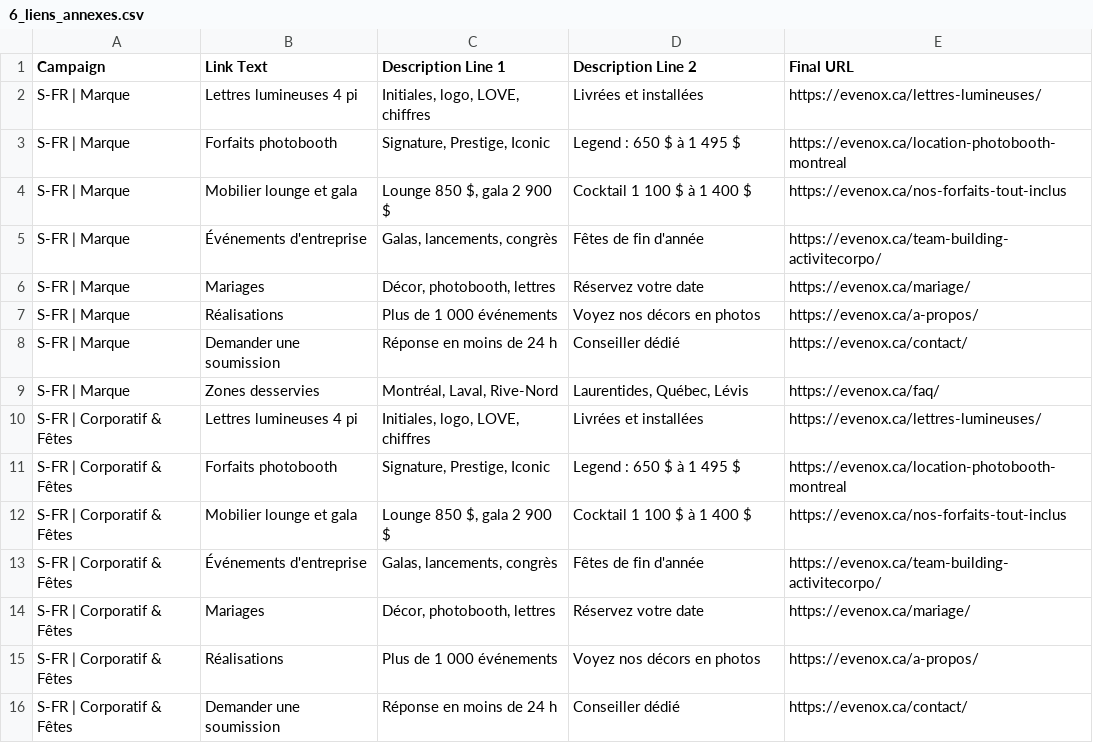
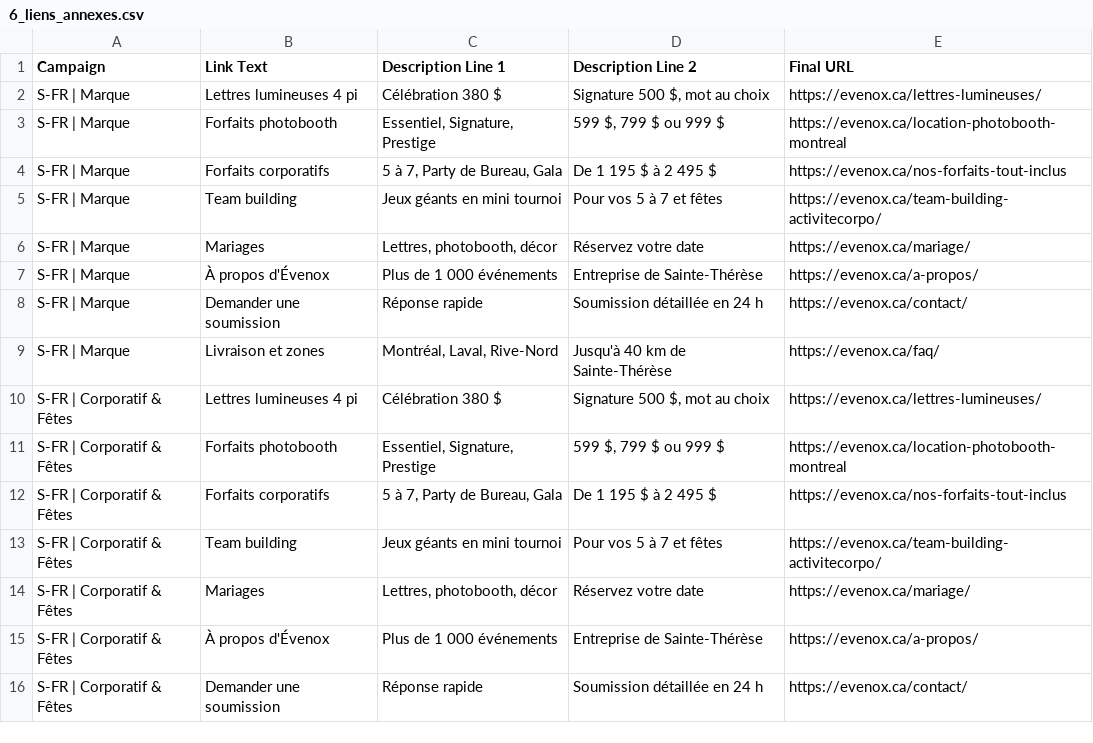
Before and after one commit to M3rlin36/Evenox, a CSV file: livrables/google-ads-editor/6_liens_annexes.csv, drawn as a sheet; only a part is shown; the diff covers the shown part only; the diff names each change by its address in the sheet, - before the commit and + after, or states it on an @@ line.

```diff
--- a/livrables/google-ads-editor/6_liens_annexes.csv
+++ b/livrables/google-ads-editor/6_liens_annexes.csv
-C2 (Description Line 1): Initiales, logo, LOVE, chiffres
+C2 (Description Line 1): Célébration 380 $
-D2 (Description Line 2): Livrées et installées
+D2 (Description Line 2): Signature 500 $, mot au choix
-C3 (Description Line 1): Signature, Prestige, Iconic
+C3 (Description Line 1): Essentiel, Signature, Prestige
-D3 (Description Line 2): Legend : 650 $ à 1 495 $
+D3 (Description Line 2): 599 $, 799 $ ou 999 $
-B4 (Link Text): Mobilier lounge et gala
+B4 (Link Text): Forfaits corporatifs
-C4 (Description Line 1): Lounge 850 $, gala 2 900 $
+C4 (Description Line 1): 5 à 7, Party de Bureau, Gala
-D4 (Description Line 2): Cocktail 1 100 $ à 1 400 $
+D4 (Description Line 2): De 1 195 $ à 2 495 $
-B5 (Link Text): Événements d'entreprise
+B5 (Link Text): Team building
-C5 (Description Line 1): Galas, lancements, congrès
+C5 (Description Line 1): Jeux géants en mini tournoi
-D5 (Description Line 2): Fêtes de fin d'année
+D5 (Description Line 2): Pour vos 5 à 7 et fêtes
-C6 (Description Line 1): Décor, photobooth, lettres
+C6 (Description Line 1): Lettres, photobooth, décor
-B7 (Link Text): Réalisations
+B7 (Link Text): À propos d'Évenox
-D7 (Description Line 2): Voyez nos décors en photos
+D7 (Description Line 2): Entreprise de Sainte-Thérèse
-C8 (Description Line 1): Réponse en moins de 24 h
+C8 (Description Line 1): Réponse rapide
-D8 (Description Line 2): Conseiller dédié
+D8 (Description Line 2): Soumission détaillée en 24 h
-B9 (Link Text): Zones desservies
+B9 (Link Text): Livraison et zones
-D9 (Description Line 2): Laurentides, Québec, Lévis
+D9 (Description Line 2): Jusqu'à 40 km de Sainte-Thérèse
-C10 (Description Line 1): Initiales, logo, LOVE, chiffres
+C10 (Description Line 1): Célébration 380 $
-D10 (Description Line 2): Livrées et installées
+D10 (Description Line 2): Signature 500 $, mot au choix
-C11 (Description Line 1): Signature, Prestige, Iconic
+C11 (Description Line 1): Essentiel, Signature, Prestige
-D11 (Description Line 2): Legend : 650 $ à 1 495 $
+D11 (Description Line 2): 599 $, 799 $ ou 999 $
-B12 (Link Text): Mobilier lounge et gala
+B12 (Link Text): Forfaits corporatifs
-C12 (Description Line 1): Lounge 850 $, gala 2 900 $
+C12 (Description Line 1): 5 à 7, Party de Bureau, Gala
-D12 (Description Line 2): Cocktail 1 100 $ à 1 400 $
+D12 (Description Line 2): De 1 195 $ à 2 495 $
-B13 (Link Text): Événements d'entreprise
+B13 (Link Text): Team building
-C13 (Description Line 1): Galas, lancements, congrès
+C13 (Description Line 1): Jeux géants en mini tournoi
-D13 (Description Line 2): Fêtes de fin d'année
+D13 (Description Line 2): Pour vos 5 à 7 et fêtes
-C14 (Description Line 1): Décor, photobooth, lettres
+C14 (Description Line 1): Lettres, photobooth, décor
-B15 (Link Text): Réalisations
+B15 (Link Text): À propos d'Évenox
-D15 (Description Line 2): Voyez nos décors en photos
+D15 (Description Line 2): Entreprise de Sainte-Thérèse
-C16 (Description Line 1): Réponse en moins de 24 h
+C16 (Description Line 1): Réponse rapide
-D16 (Description Line 2): Conseiller dédié
+D16 (Description Line 2): Soumission détaillée en 24 h
```
Also changed, not shown: 2 added rows, 10 removed rows and 53 edited cells elsewhere in this file, livrables/google-ads-editor/2_groupes_annonces.csv, livrables/google-ads-editor/3_mots_cles.csv, 9 other files.
